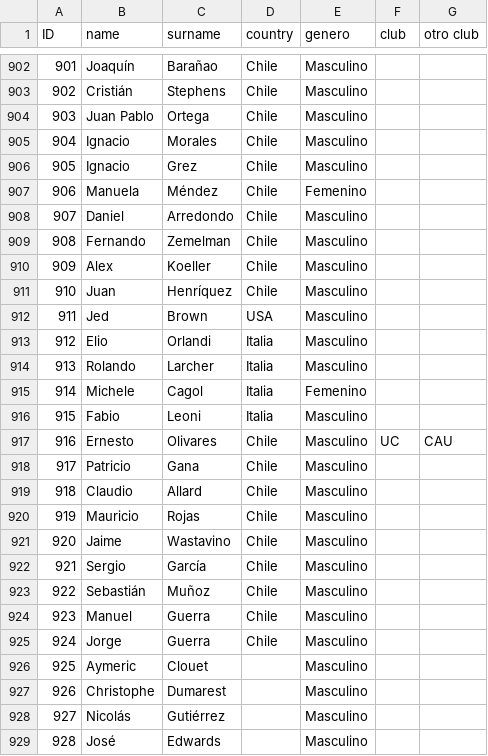
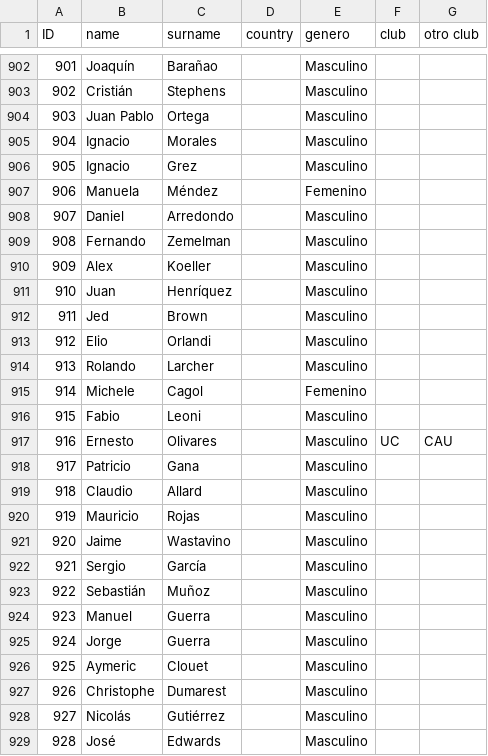
Before and after one commit to damandak/cerros_db, a CSV file: lib/seeds/andinist.csv, drawn as a sheet; only a part is shown, gaps mark what is left out; the diff covers the shown part only.

```diff
--- a/lib/seeds/andinist.csv
+++ b/lib/seeds/andinist.csv
@@ -902,25 +902,25 @@
-901,Joaquín,Barañao,Chile,Masculino,,
-902,Cristián,Stephens,Chile,Masculino,,
-903,Juan Pablo,Ortega,Chile,Masculino,,
-904,Ignacio,Morales,Chile,Masculino,,
-905,Ignacio,Grez,Chile,Masculino,,
-906,Manuela,Méndez,Chile,Femenino,,
-907,Daniel,Arredondo,Chile,Masculino,,
-908,Fernando,Zemelman,Chile,Masculino,,
-909,Alex,Koeller,Chile,Masculino,,
-910,Juan,Henríquez,Chile,Masculino,,
-911,Jed,Brown,USA,Masculino,,
-912,Elio,Orlandi,Italia,Masculino,,
-913,Rolando,Larcher,Italia,Masculino,,
-914,Michele,Cagol,Italia,Femenino,,
-915,Fabio,Leoni,Italia,Masculino,,
-916,Ernesto,Olivares,Chile,Masculino,UC,CAU
-917,Patricio,Gana,Chile,Masculino,,
-918,Claudio,Allard,Chile,Masculino,,
-919,Mauricio,Rojas,Chile,Masculino,,
-920,Jaime,Wastavino,Chile,Masculino,,
-921,Sergio,García,Chile,Masculino,,
-922,Sebastián,Muñoz,Chile,Masculino,,
-923,Manuel,Guerra,Chile,Masculino,,
-924,Jorge,Guerra,Chile,Masculino,,
+901,Joaquín,Barañao,,Masculino,,
+902,Cristián,Stephens,,Masculino,,
+903,Juan Pablo,Ortega,,Masculino,,
+904,Ignacio,Morales,,Masculino,,
+905,Ignacio,Grez,,Masculino,,
+906,Manuela,Méndez,,Femenino,,
+907,Daniel,Arredondo,,Masculino,,
+908,Fernando,Zemelman,,Masculino,,
+909,Alex,Koeller,,Masculino,,
+910,Juan,Henríquez,,Masculino,,
+911,Jed,Brown,,Masculino,,
+912,Elio,Orlandi,,Masculino,,
+913,Rolando,Larcher,,Masculino,,
+914,Michele,Cagol,,Femenino,,
+915,Fabio,Leoni,,Masculino,,
+916,Ernesto,Olivares,,Masculino,UC,CAU
+917,Patricio,Gana,,Masculino,,
+918,Claudio,Allard,,Masculino,,
+919,Mauricio,Rojas,,Masculino,,
+920,Jaime,Wastavino,,Masculino,,
+921,Sergio,García,,Masculino,,
+922,Sebastián,Muñoz,,Masculino,,
+923,Manuel,Guerra,,Masculino,,
+924,Jorge,Guerra,,Masculino,,
 925,Aymeric,Clouet,,Masculino,,
```
Also changed, not shown: 113 edited cells elsewhere in this file, 15 other files.
